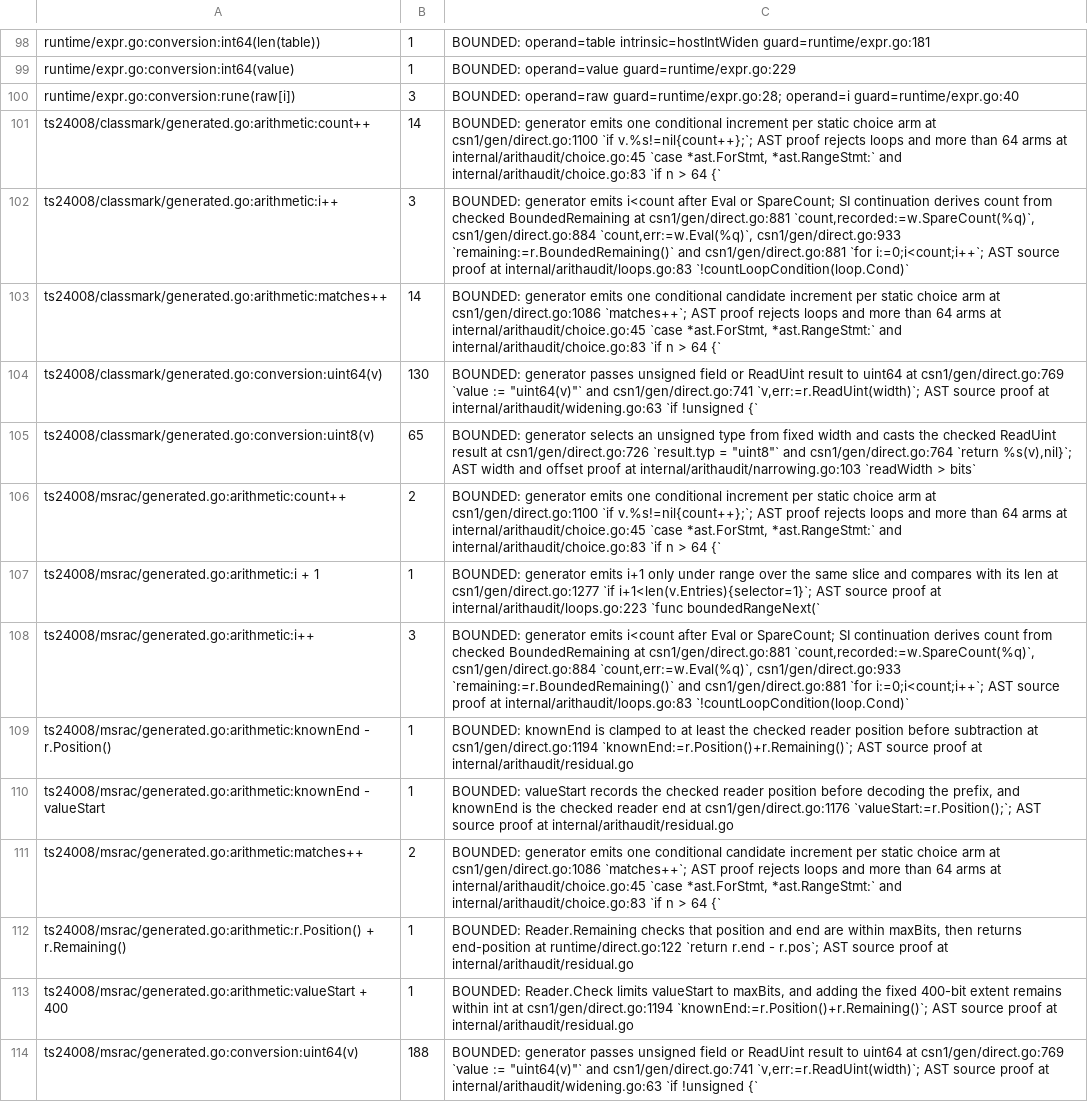
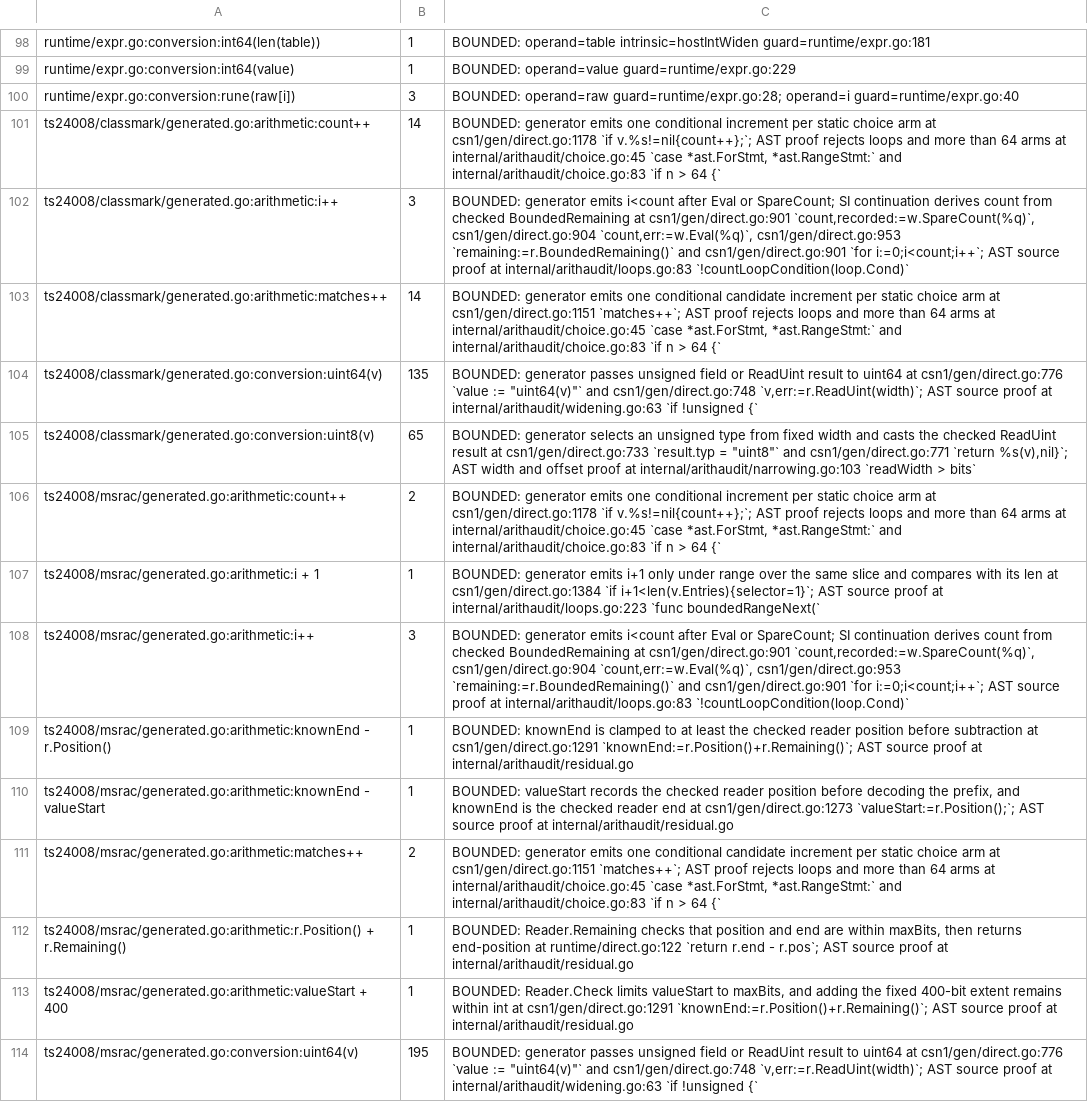
Before and after one commit to gomaja/go-csn1, a TSV file: arithmetic-allowlist.tsv, drawn as a sheet; only a part is shown, gaps mark what is left out; the diff covers the shown part only; the diff names each change by its address in the sheet, - before the commit and + after, or states it on an @@ line.

Commit message:
Reject reserved CSN.1 values and clear received capability spare bits canonically (#26)
Reject reserved alternatives and source-table values on decode and in both encoders, including MBMS identity lengths 0/6/7, MPRACH S 10–15, NPM Transfer Time 31 in MBMS and IA, and GPRS Cell Options BEP_PERIOD 11–15. The ignored-extension arm cannot bypass a recognized reservation. BEP_PERIOD codes 0–10 remain accepted, as do all sixteen BEP_PERIOD2 codes. The rejected choice arms are absent from the API and the remaining Multiple Blocks payload is mandatory.

Received Classmark 2 spare/A5/2, network-capability GEA/1, and per-entry MS RAC A5/2 bits stay in Wire state with documented accessors. Plain encoding remains byte-exact; fresh and canonical encoding write zero. Canonical encoding also rejects reserved TS 24.008 sender capability codes while reception and plain replay preserve them. Classmark 2 `a08041` canonically encodes as `200000`; revision level 0 returns a canonical value-constraint error.

The README lists the accepted interpretations and context decisions, including PFI 4–7, NC order 3, MCS 11, unknown MTA_BITMAP positions and Classmark 3 ECSD. The arithmetic audit retains its proofs with refreshed counts and citations.

Validation exhausts the constrained domains and tests exact replay, canonical bytes, bounded extension truncation and independent decoder comparisons. Mutations expose every new enforcement rule. Full build, test, analysis, race, fuzz and architecture checks pass, with no generated-output drift.

The release evidence records the compiler main build, and `csn1c -check` passes.

Fixes #23
Fixes #24
Fixes #25

```diff
--- a/arithmetic-allowlist.tsv
+++ b/arithmetic-allowlist.tsv
-C101: …arm at csn1/gen/direct.go:1100 `if v.%s!=nil{count++};`;…
+C101: …arm at csn1/gen/direct.go:1178 `if v.%s!=nil{count++};`;…
-C102: …BoundedRemaining at csn1/gen/direct.go:881 `count,recorded:=w.SpareCount(%q)`, csn1/gen/direct.go:884 `count,err:=w.Eval(%q)`, csn1/gen/direct.go:933 `remaining:=r.BoundedRemaining()` and csn1/gen/direct.go:881 `for i:=0;i<count;i++`;…
+C102: …BoundedRemaining at csn1/gen/direct.go:901 `count,recorded:=w.SpareCount(%q)`, csn1/gen/direct.go:904 `count,err:=w.Eval(%q)`, csn1/gen/direct.go:953 `remaining:=r.BoundedRemaining()` and csn1/gen/direct.go:901 `for i:=0;i<count;i++`;…
-C103: …arm at csn1/gen/direct.go:1086 `matches++`; AST…
+C103: …arm at csn1/gen/direct.go:1151 `matches++`; AST…
-B104: 130
+B104: 135
-C104: …uint64 at csn1/gen/direct.go:769 `value := "uint64(v)"` and csn1/gen/direct.go:741 `v,err:=r.ReadUint(width)`; AST…
+C104: …uint64 at csn1/gen/direct.go:776 `value := "uint64(v)"` and csn1/gen/direct.go:748 `v,err:=r.ReadUint(width)`; AST…
-C105: …result at csn1/gen/direct.go:726 `result.typ = "uint8"` and csn1/gen/direct.go:764 `return %s(v),nil}`;…
+C105: …result at csn1/gen/direct.go:733 `result.typ = "uint8"` and csn1/gen/direct.go:771 `return %s(v),nil}`;…
-C106: …arm at csn1/gen/direct.go:1100 `if v.%s!=nil{count++};`;…
+C106: …arm at csn1/gen/direct.go:1178 `if v.%s!=nil{count++};`;…
-C107: …len at csn1/gen/direct.go:1277 `if i+1<len(v.Entries){selector=1}`;…
+C107: …len at csn1/gen/direct.go:1384 `if i+1<len(v.Entries){selector=1}`;…
-C108: …BoundedRemaining at csn1/gen/direct.go:881 `count,recorded:=w.SpareCount(%q)`, csn1/gen/direct.go:884 `count,err:=w.Eval(%q)`, csn1/gen/direct.go:933 `remaining:=r.BoundedRemaining()` and csn1/gen/direct.go:881 `for i:=0;i<count;i++`;…
+C108: …BoundedRemaining at csn1/gen/direct.go:901 `count,recorded:=w.SpareCount(%q)`, csn1/gen/direct.go:904 `count,err:=w.Eval(%q)`, csn1/gen/direct.go:953 `remaining:=r.BoundedRemaining()` and csn1/gen/direct.go:901 `for i:=0;i<count;i++`;…
-C109: …subtraction at csn1/gen/direct.go:1194 `knownEnd:=r.Position()+r.Remaining()`; AST…
+C109: …subtraction at csn1/gen/direct.go:1291 `knownEnd:=r.Position()+r.Remaining()`; AST…
-C110: …end at csn1/gen/direct.go:1176 `valueStart:=r.Position();`; AST…
+C110: …end at csn1/gen/direct.go:1273 `valueStart:=r.Position();`; AST…
-C111: …arm at csn1/gen/direct.go:1086 `matches++`; AST…
+C111: …arm at csn1/gen/direct.go:1151 `matches++`; AST…
-C113: …int at csn1/gen/direct.go:1194 `knownEnd:=r.Position()+r.Remaining()`; AST…
+C113: …int at csn1/gen/direct.go:1291 `knownEnd:=r.Position()+r.Remaining()`; AST…
-B114: 188
+B114: 195
-C114: …uint64 at csn1/gen/direct.go:769 `value := "uint64(v)"` and csn1/gen/direct.go:741 `v,err:=r.ReadUint(width)`; AST…
+C114: …uint64 at csn1/gen/direct.go:776 `value := "uint64(v)"` and csn1/gen/direct.go:748 `v,err:=r.ReadUint(width)`; AST…
```
Also changed, not shown: 2 added rows, 2 removed rows and 108 edited cells elsewhere in this file, 38 other files.
